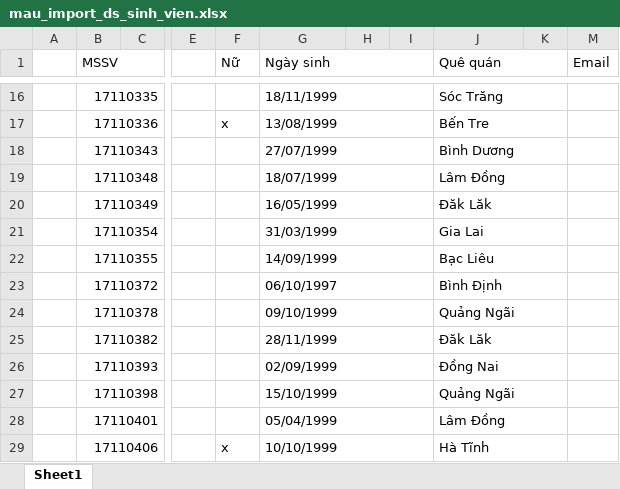
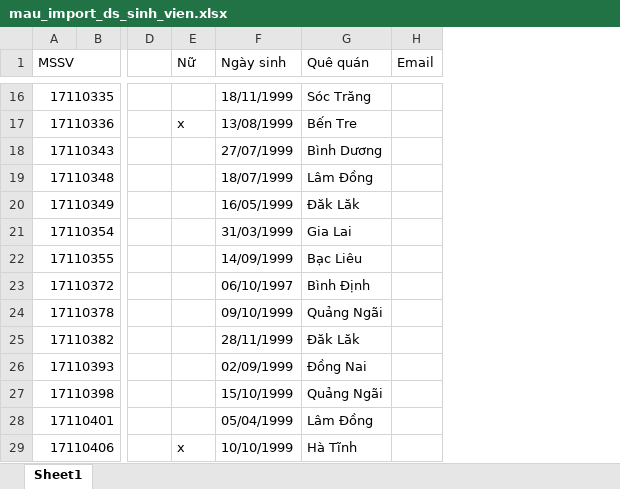
Before and after one commit to nguyenvannhan/DoanHoi_Web, an Excel workbook: public/files/mau_import_ds_sinh_vien.xlsx, sheet Sheet1, drawn as a sheet; only a part is shown, gaps mark what is left out; values as stored, in another font and other column widths than the file's, no cell formats; the diff covers the shown part only; the diff names each change by its address in the sheet, - before the commit and + after, or states it on an @@ line.

```diff
--- a/public/files/mau_import_ds_sinh_vien.xlsx (sheet Sheet1)
+++ b/public/files/mau_import_ds_sinh_vien.xlsx (sheet Sheet1)
-column A, empty
-column H, empty
-column I, empty
-column K, empty
-G1:I1 merged
-J1:K1 merged
-G16:I16 merged
-J16:K16 merged
-G17:I17 merged
-J17:K17 merged
-G18:I18 merged
-J18:K18 merged
-G19:I19 merged
-J19:K19 merged
-G20:I20 merged
-J20:K20 merged
-G21:I21 merged
-J21:K21 merged
-G22:I22 merged
-J22:K22 merged
-G23:I23 merged
-J23:K23 merged
-G24:I24 merged
-J24:K24 merged
-G25:I25 merged
-J25:K25 merged
-G26:I26 merged
-J26:K26 merged
-G27:I27 merged
-J27:K27 merged
-G28:I28 merged
-J28:K28 merged
-G29:I29 merged
-J29:K29 merged
```
Also changed, not shown: merged cells elsewhere in this sheet, cell formats, 9 other files.
